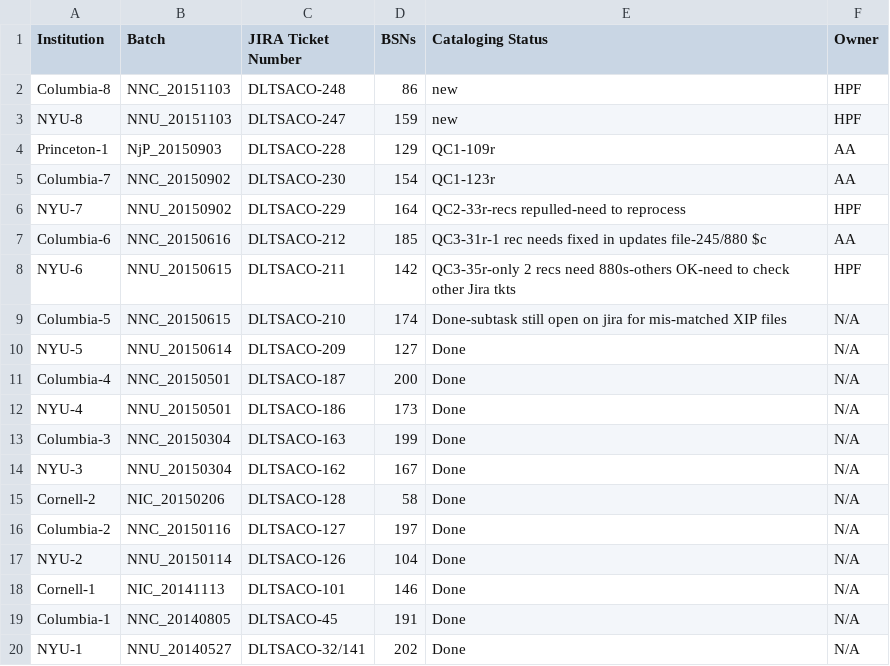
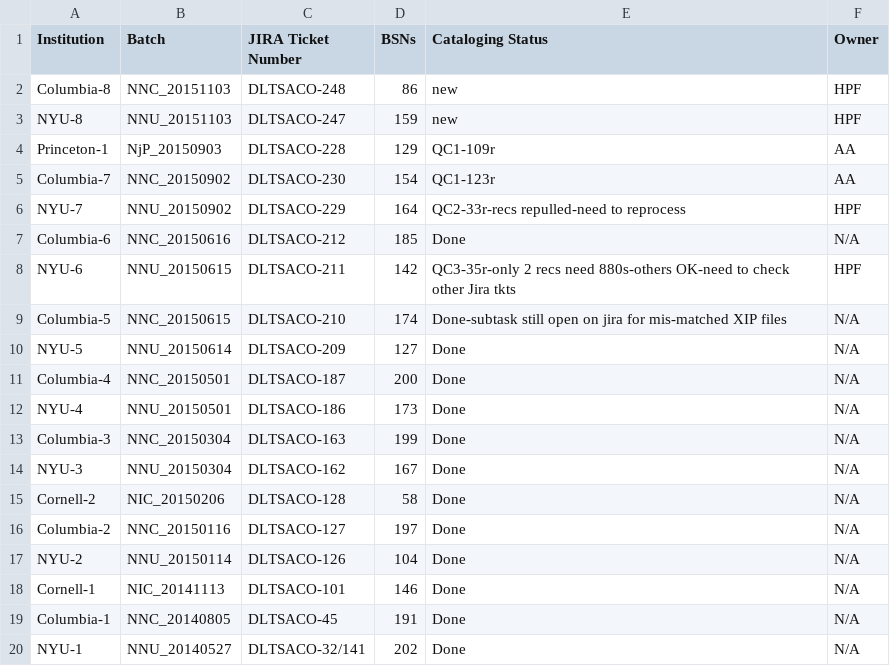
Before and after one commit to NYULibraries/aco-karms, a CSV file: work/batch-jira-tkts.csv, drawn as a sheet.

Commit message:
Update batch-jira-tkts.csv

```diff
--- a/work/batch-jira-tkts.csv
+++ b/work/batch-jira-tkts.csv
@@ -6,3 +6,3 @@ Columbia-7,NNC_20150902,DLTSACO-230,154,QC1-123r,AA
 NYU-7,NNU_20150902,DLTSACO-229,164,QC2-33r-recs repulled-need to reprocess,HPF
-Columbia-6,NNC_20150616,DLTSACO-212,185,QC3-31r-1 rec needs fixed in updates file-245/880 $c,AA
+Columbia-6,NNC_20150616,DLTSACO-212,185,Done,N/A
 NYU-6,NNU_20150615,DLTSACO-211,142,QC3-35r-only 2 recs need 880s-others OK-need to check other Jira tkts,HPF
```
